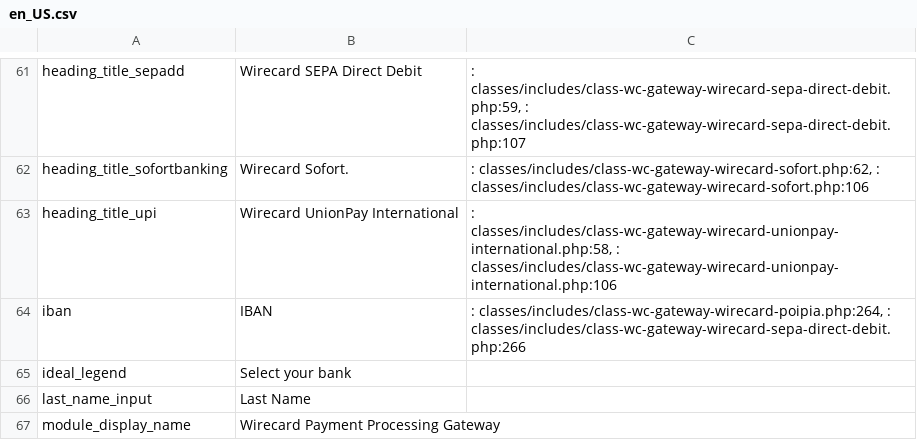
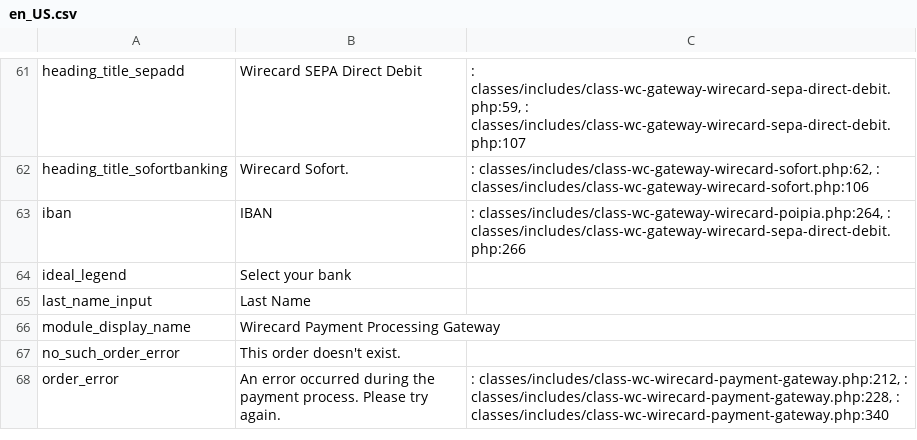
Before and after one commit to wirecard/magento2-ee, a CSV file: i18n/en_US.csv, drawn as a sheet; only a part is shown, gaps mark what is left out; the shorter side is filled out with more unchanged rows.

```diff
--- a/i18n/en_US.csv
+++ b/i18n/en_US.csv
@@ -66,3 +66,2 @@ heading_title_sepadd,Wirecard SEPA Direct Debit,": classes/includes/class-wc-gat
 heading_title_sofortbanking,Wirecard Sofort.,": classes/includes/class-wc-gateway-wirecard-sofort.php:62, : classes/includes/class-wc-gateway-wirecard-sofort.php:106"
-heading_title_upi,Wirecard UnionPay International,": classes/includes/class-wc-gateway-wirecard-unionpay-international.php:58, : classes/includes/class-wc-gateway-wirecard-unionpay-international.php:106"
 iban,IBAN,": classes/includes/class-wc-gateway-wirecard-poipia.php:264, : classes/includes/class-wc-gateway-wirecard-sepa-direct-debit.php:266"
```
Also changed, not shown: i18n/id_ID.csv, i18n/ja_JP.csv, 8 other files.
